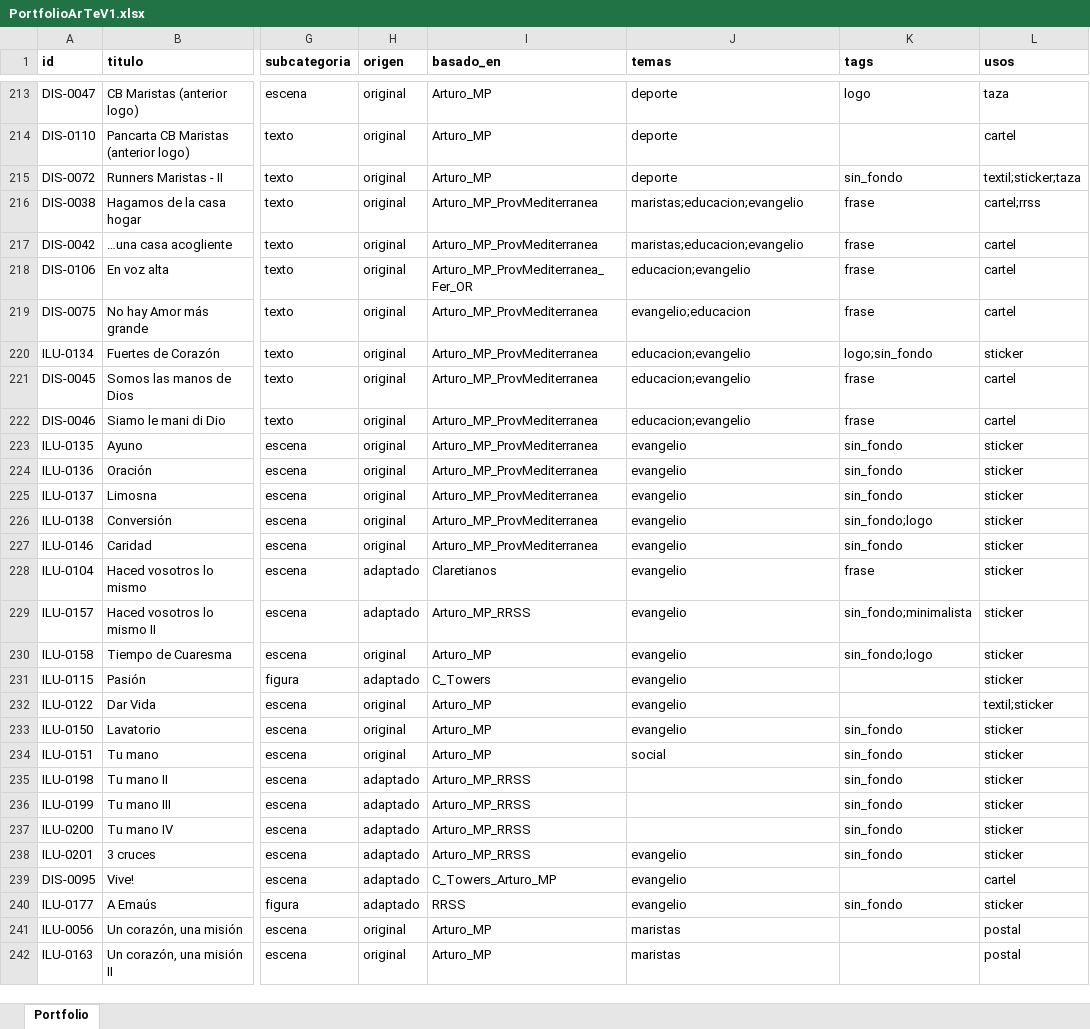
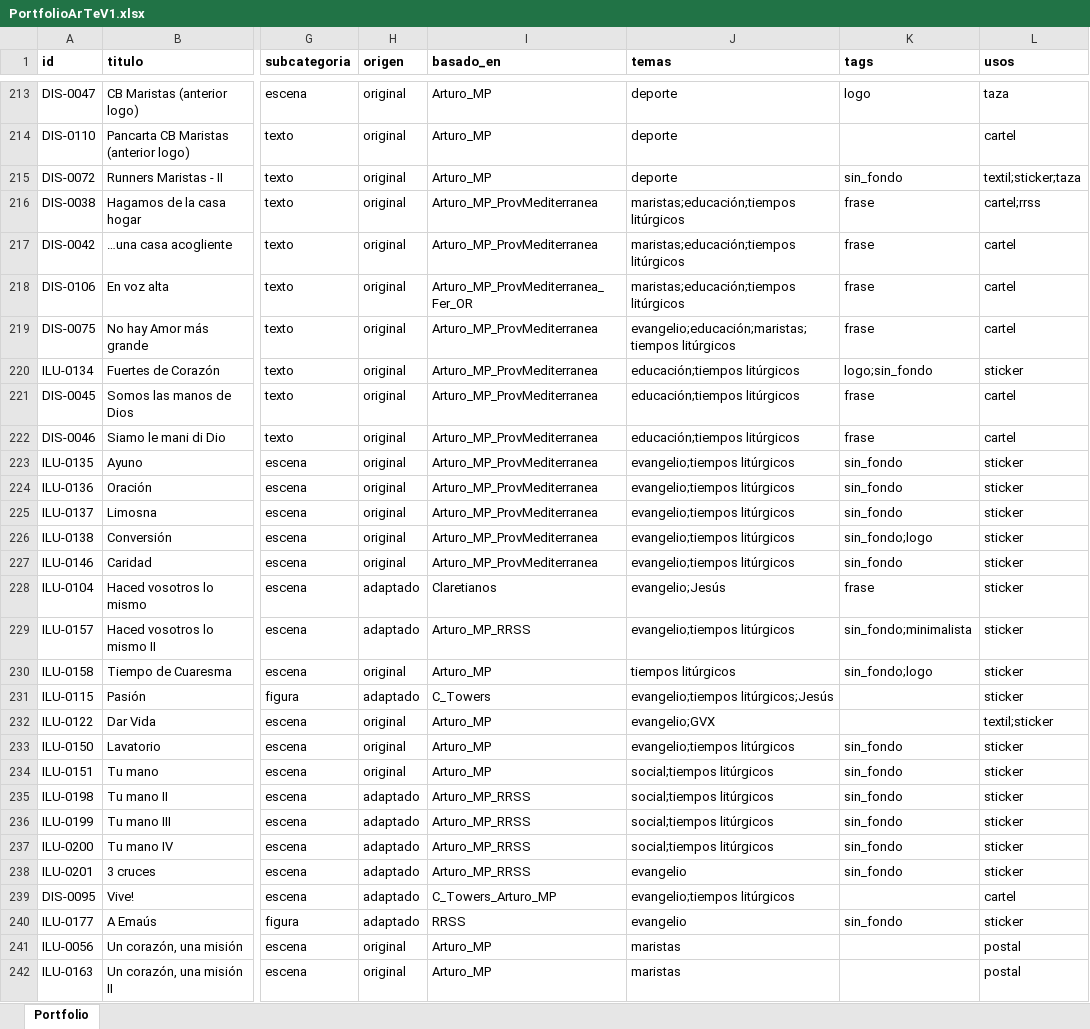
Before and after one commit to dmrpvcjdy9-sudo/marist_art, an Excel workbook: data/PortfolioArTeV1.xlsx, sheet Portfolio, drawn as a sheet; only a part is shown, gaps mark what is left out; values as stored, in another font and other column widths than the file's, no borders; the diff covers the shown part only; the diff names each change by its address in the sheet, - before the commit and + after, or states it on an @@ line.

Commit message:
Cambios scroll y temas

```diff
--- a/data/PortfolioArTeV1.xlsx (sheet Portfolio)
+++ b/data/PortfolioArTeV1.xlsx (sheet Portfolio)
-J216:J217 (temas): maristas;educacion;evangelio
+J216:J217 (temas): maristas;educación;tiempos litúrgicos
-J218 (temas): educacion;evangelio
+J218 (temas): maristas;educación;tiempos litúrgicos
-J219 (temas): evangelio;educacion
+J219 (temas): evangelio;educación;maristas;tiempos litúrgicos
-J220:J222 (temas): educacion;evangelio
+J220:J222 (temas): educación;tiempos litúrgicos
-J223:J227 (temas): evangelio
+J223:J227 (temas): evangelio;tiempos litúrgicos
-J228 (temas): evangelio
+J228 (temas): evangelio;Jesús
-J229 (temas): evangelio
+J229 (temas): evangelio;tiempos litúrgicos
-J230 (temas): evangelio
+J230 (temas): tiempos litúrgicos
-J231 (temas): evangelio
+J231 (temas): evangelio;tiempos litúrgicos;Jesús
-J232 (temas): evangelio
+J232 (temas): evangelio;GVX
-J233 (temas): evangelio
+J233 (temas): evangelio;tiempos litúrgicos
-J234 (temas): social
+J234 (temas): social;tiempos litúrgicos
-J235:J237 (temas): (empty)
+J235:J237 (temas): social;tiempos litúrgicos
-J239 (temas): evangelio
+J239 (temas): evangelio;tiempos litúrgicos
```
Also changed, not shown: 202 edited cells elsewhere in this sheet, 5 other files.
